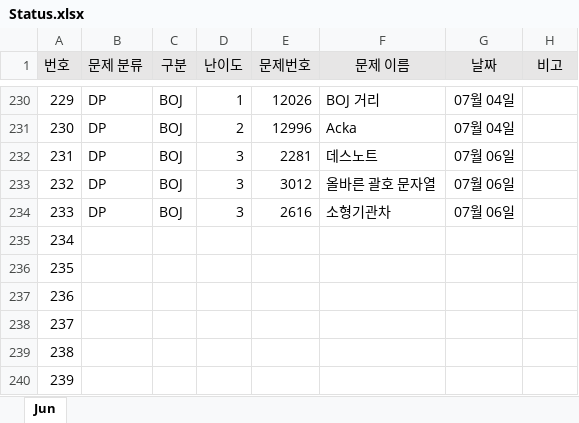
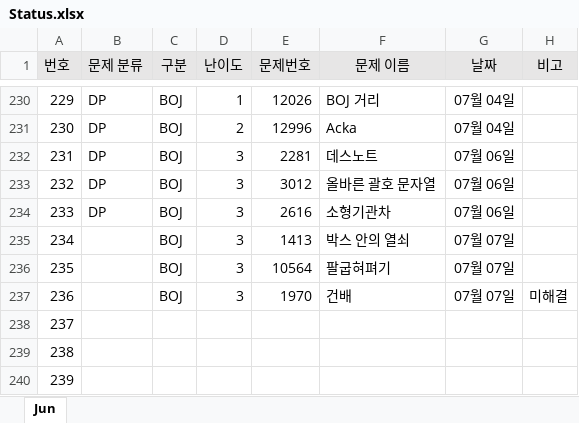
Before and after one commit to JunHeon-Ch/GC_Algorithm_Study, an Excel workbook: junheon/Status.xlsx, sheet Jun, drawn as a sheet; only a part is shown, gaps mark what is left out; values as stored, in another font and other column widths than the file's, no borders; the diff names each change by its address in the sheet, - before the commit and + after, or states it on an @@ line.

Commit message:
status

```diff
--- a/junheon/Status.xlsx (sheet Jun)
+++ b/junheon/Status.xlsx (sheet Jun)
-C235:C237 (구분): (empty)
+C235:C237 (구분): BOJ
-D235:D237 (난이도): (empty)
+D235:D237 (난이도): 3
-E235 (문제번호): (empty)
+E235 (문제번호): 1413
-F235 (문제 이름): (empty)
+F235 (문제 이름): 박스 안의 열쇠
-G235:G237 (날짜): (empty)
+G235:G237 (날짜): 07월 07일
-E236 (문제번호): (empty)
+E236 (문제번호): 10564
-F236 (문제 이름): (empty)
+F236 (문제 이름): 팔굽혀펴기
-E237 (문제번호): (empty)
+E237 (문제번호): 1970
-F237 (문제 이름): (empty)
+F237 (문제 이름): 건배
-H237 (비고): (empty)
+H237 (비고): 미해결
```
